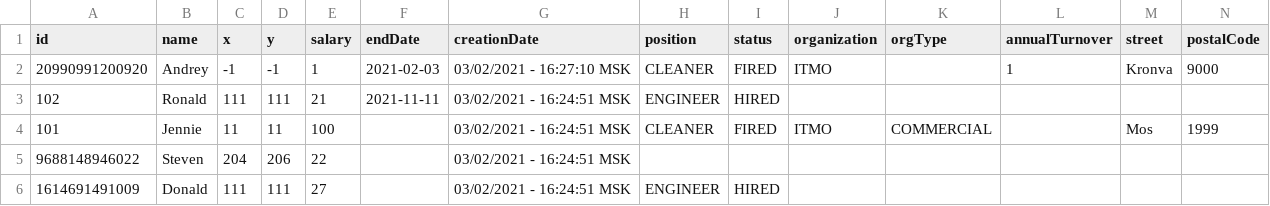
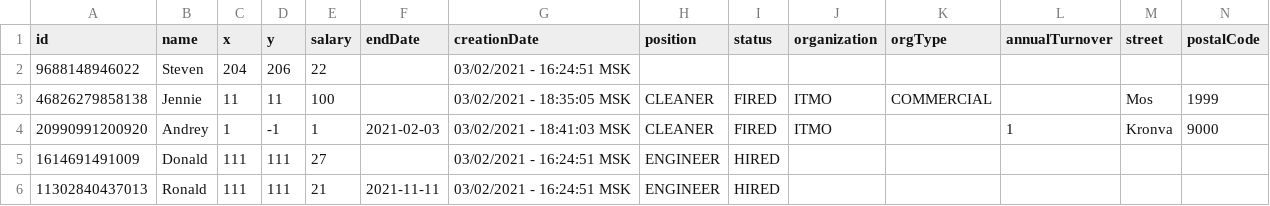
Before and after one commit to albogatov/lab5, a CSV file: dataFile.csv, drawn as a sheet; removed rows and columns are numbered as before the commit, all else as after; the diff names each change by its address in the sheet, - before the commit and + after, or states it on an @@ line.

Commit message:
ID and date initially generating is now considered an unsaved change

```diff
--- a/dataFile.csv
+++ b/dataFile.csv
-row 2: 20990991200920 | Andrey | -1 | -1 | 1 | 2021-02-03 | 03/02/2021 - 16:27:10 MSK | CLEANER | FIRED | ITMO |  | 1 | Kronva | 9000
-row 3: 102 | Ronald | 111 | 111 | 21 | 2021-11-11 | 03/02/2021 - 16:24:51 MSK | ENGINEER | HIRED
-row 4: 101 | Jennie | 11 | 11 | 100 |  | 03/02/2021 - 16:24:51 MSK | CLEANER | FIRED | ITMO | COMMERCIAL |  | Mos | 1999
+row 3: 46826279858138 | Jennie | 11 | 11 | 100 |  | 03/02/2021 - 18:35:05 MSK | CLEANER | FIRED | ITMO | COMMERCIAL |  | Mos | 1999
+row 4: 20990991200920 | Andrey | 1 | -1 | 1 | 2021-02-03 | 03/02/2021 - 18:41:03 MSK | CLEANER | FIRED | ITMO |  | 1 | Kronva | 9000
+row 6: 11302840437013 | Ronald | 111 | 111 | 21 | 2021-11-11 | 03/02/2021 - 16:24:51 MSK | ENGINEER | HIRED
```
Also changed, not shown: 3 other files.
